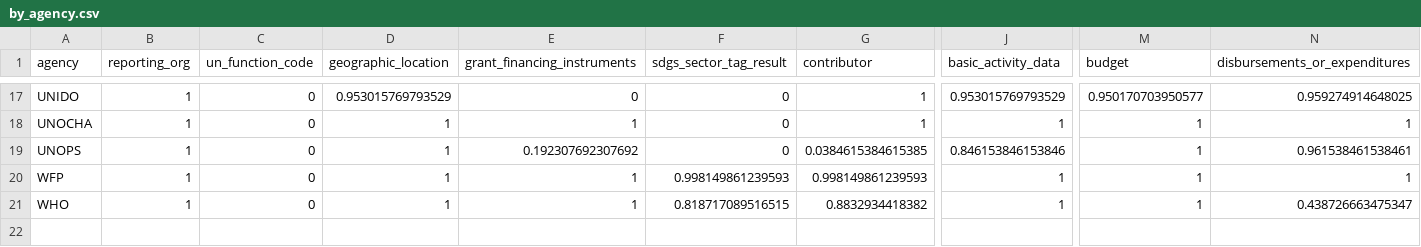
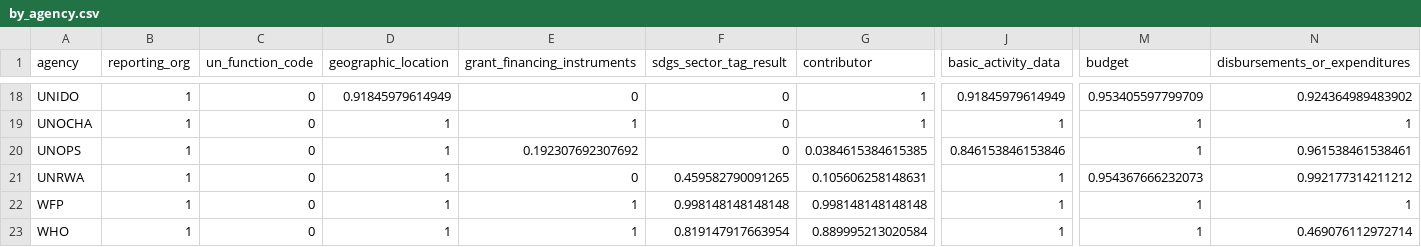
Before and after one commit to IATI/UNCEB-IATI-Analysis, a CSV file: by_agency.csv, drawn as a sheet; only a part is shown, gaps mark what is left out; addresses are those after the commit; rows hold the shown columns only; the diff covers the shown part only; the diff names each change by its address in the sheet, - before the commit and + after, or states it on an @@ line.

```diff
--- a/by_agency.csv
+++ b/by_agency.csv
-D18 (geographic_location): 0.953015769793529
+D18 (geographic_location): 0.91845979614949
-J18 (basic_activity_data): 0.953015769793529
+J18 (basic_activity_data): 0.91845979614949
-M18 (budget): 0.950170703950577
+M18 (budget): 0.953405597799709
-N18 (disbursements_or_expenditures): 0.959274914648025
+N18 (disbursements_or_expenditures): 0.924364989483902
+row 21: UNRWA | 1 | 0 | 1 | 0 | 0.459582790091265 | 0.105606258148631 | 1 | 0.954367666232073 | 0.992177314211212
-F22 (sdgs_sector_tag_result): 0.998149861239593
+F22 (sdgs_sector_tag_result): 0.998148148148148
-G22 (contributor): 0.998149861239593
+G22 (contributor): 0.998148148148148
-F23 (sdgs_sector_tag_result): 0.818717089516515
+F23 (sdgs_sector_tag_result): 0.819147917663954
-G23 (contributor): 0.8832934418382
+G23 (contributor): 0.889995213020584
-N23 (disbursements_or_expenditures): 0.438726663475347
+N23 (disbursements_or_expenditures): 0.469076112972714
```
Also changed, not shown: 1 added row and 29 edited cells elsewhere in this file, by_year.csv, count_by_agency.csv, 8 other files.
